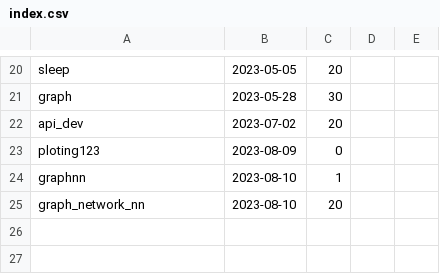
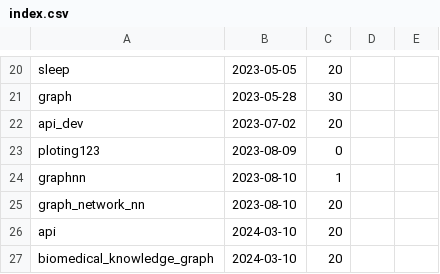
Before and after one commit to PypiReCom/PypiReCom, a CSV file: V2/library/index.csv, drawn as a sheet; only a part is shown, gaps mark what is left out.

```diff
--- a/V2/library/index.csv
+++ b/V2/library/index.csv
@@ -25 +25,3 @@ graphnn,2023-08-10,1
 graph_network_nn,2023-08-10,20
+api,2024-03-10,20
+biomedical_knowledge_graph,2024-03-10,20
```
Also changed, not shown: 14 other files.
